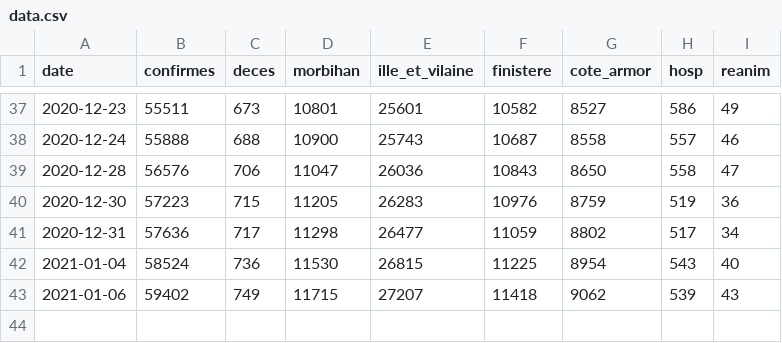
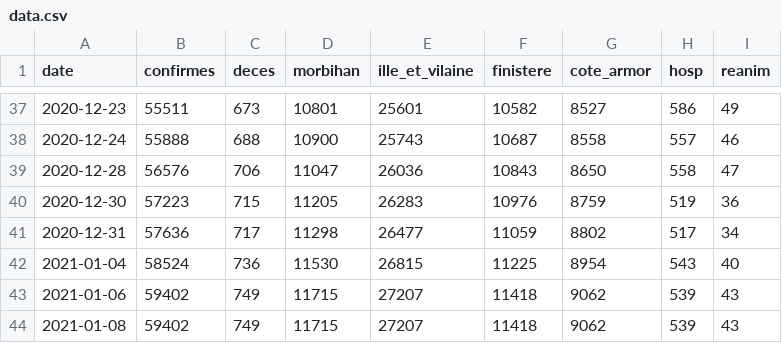
Before and after one commit to ychenfr/covid-bretagne, a CSV file: data.csv, drawn as a sheet; only a part is shown, gaps mark what is left out.

Commit message:
20210106-2

```diff
--- a/data.csv
+++ b/data.csv
@@ -43 +43,2 @@ date,confirmes,deces,morbihan,ille_et_vilaine,finistere,cote_armor,hosp,reanim
 "2021-01-06",59402,749,11715,27207,11418,9062,539,43
+"2021-01-08",59402,749,11715,27207,11418,9062,539,43
```
